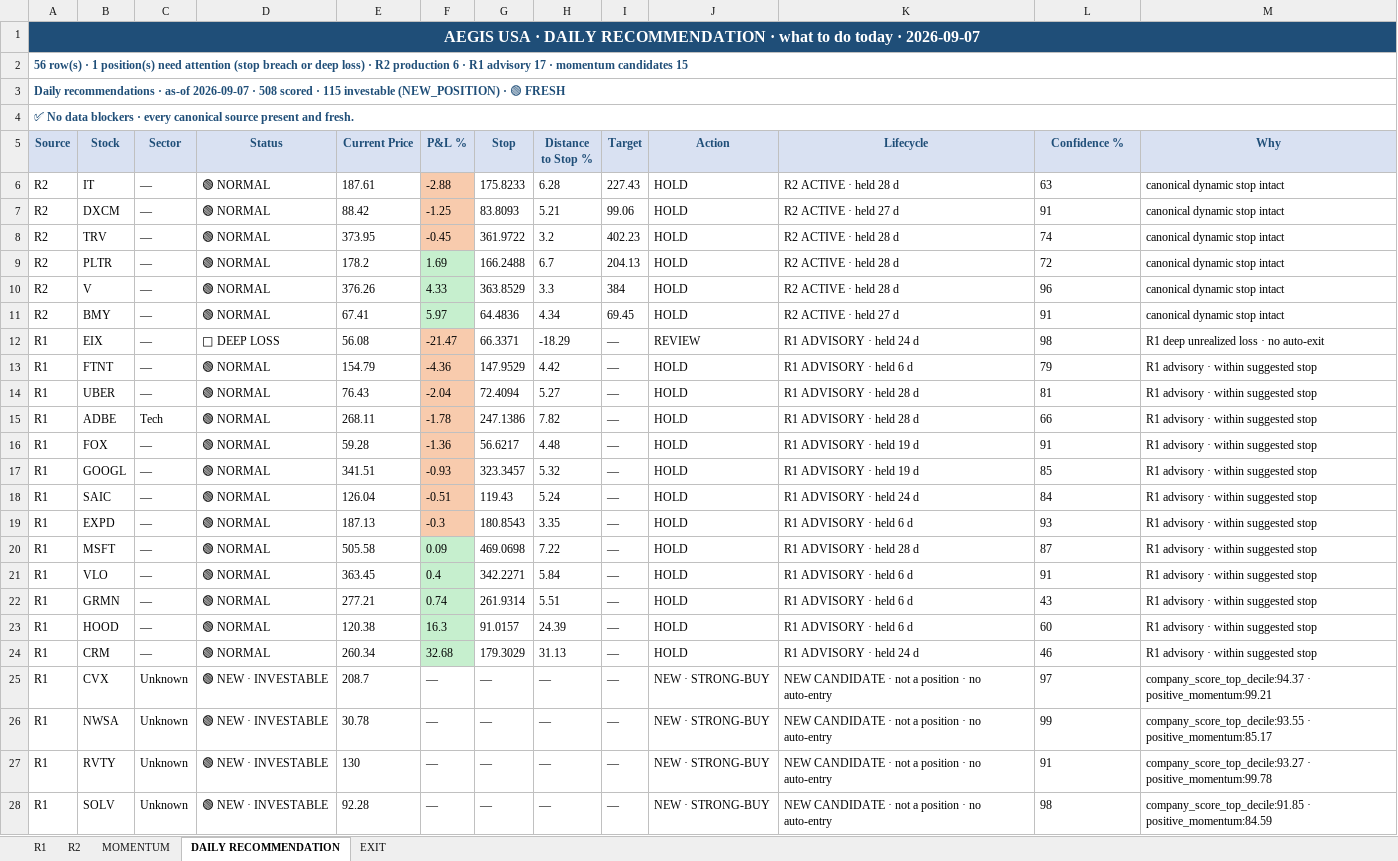
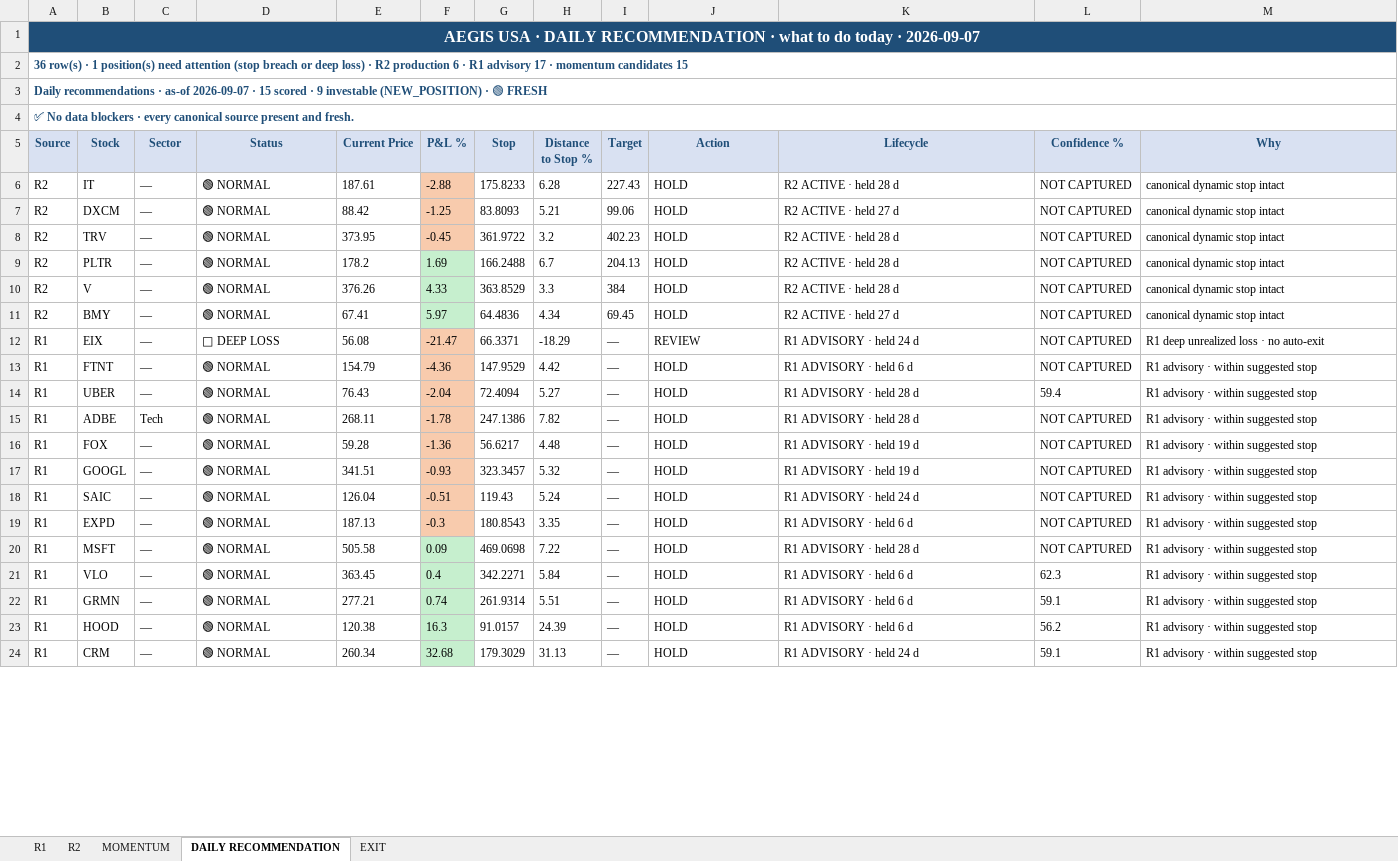
Before and after one commit to gujja330/NexaQuant, an Excel workbook: reports/telegram/aegis_history_usa.xlsx, sheet DAILY RECOMMENDATION, drawn as a sheet; only a part is shown; values as stored, in another font and other column widths than the file's, no borders; the diff covers the shown part only; the diff names each change by its address in the sheet, - before the commit and + after, or states it on an @@ line.

```diff
--- a/reports/telegram/aegis_history_usa.xlsx (sheet DAILY RECOMMENDATION)
+++ b/reports/telegram/aegis_history_usa.xlsx (sheet DAILY RECOMMENDATION)
-A2 (Source): 56 row(s) ·…
+A2 (Source): 36 row(s) ·…
-A3 (Source): …2026-09-07 · 508 scored · 115 investable (NEW_POSITION)…
+A3 (Source): …2026-09-07 · 15 scored · 9 investable (NEW_POSITION)…
-L6 (Confidence %): 63
+L6 (Confidence %): NOT CAPTURED
-L7 (Confidence %): 91
+L7 (Confidence %): NOT CAPTURED
-L8 (Confidence %): 74
+L8 (Confidence %): NOT CAPTURED
-L9 (Confidence %): 72
+L9 (Confidence %): NOT CAPTURED
-L10 (Confidence %): 96
+L10 (Confidence %): NOT CAPTURED
-L11 (Confidence %): 91
+L11 (Confidence %): NOT CAPTURED
-L12 (Confidence %): 98
+L12 (Confidence %): NOT CAPTURED
-L13 (Confidence %): 79
+L13 (Confidence %): NOT CAPTURED
-L14 (Confidence %): 81
+L14 (Confidence %): 59.4
-L15 (Confidence %): 66
+L15 (Confidence %): NOT CAPTURED
-L16 (Confidence %): 91
+L16 (Confidence %): NOT CAPTURED
-L17 (Confidence %): 85
+L17 (Confidence %): NOT CAPTURED
-L18 (Confidence %): 84
+L18 (Confidence %): NOT CAPTURED
-L19 (Confidence %): 93
+L19 (Confidence %): NOT CAPTURED
-L20 (Confidence %): 87
+L20 (Confidence %): NOT CAPTURED
-L21 (Confidence %): 91
+L21 (Confidence %): 62.3
-L22 (Confidence %): 43
+L22 (Confidence %): 59.1
-L23 (Confidence %): 60
+L23 (Confidence %): 56.2
-L24 (Confidence %): 46
+L24 (Confidence %): 59.1
-row 25: R1 | CVX | Unknown | 🟢 NEW · INVESTABLE | 208.7 | — | — | — | — | NEW · STRONG-BUY | NEW CANDIDATE · not a position · no auto-entry | 97 | company_score_top_decile:94.37 · positive_momentum:99.21
-row 26: R1 | NWSA | Unknown | 🟢 NEW · INVESTABLE | 30.78 | — | — | — | — | NEW · STRONG-BUY | NEW CANDIDATE · not a position · no auto-entry | 99 | company_score_top_decile:93.55 · positive_momentum:85.17
-row 27: R1 | RVTY | Unknown | 🟢 NEW · INVESTABLE | 130 | — | — | — | — | NEW · STRONG-BUY | NEW CANDIDATE · not a position · no auto-entry | 91 | company_score_top_decile:93.27 · positive_momentum:99.78
-row 28: R1 | SOLV | Unknown | 🟢 NEW · INVESTABLE | 92.28 | — | — | — | — | NEW · STRONG-BUY | NEW CANDIDATE · not a position · no auto-entry | 98 | company_score_top_decile:91.85 · positive_momentum:84.59
```
Also changed, not shown: 16 removed rows and 25 edited cells elsewhere in this sheet, sheet R1, sheet R2, reports/telegram/aegis_history_india.xlsx, 2 other files.
